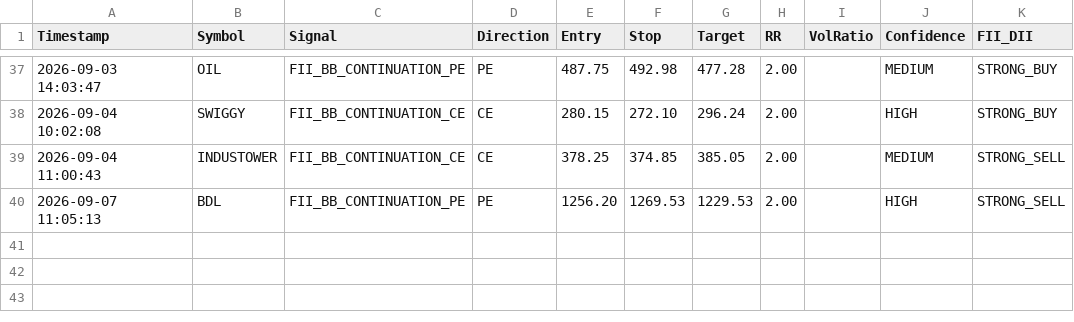
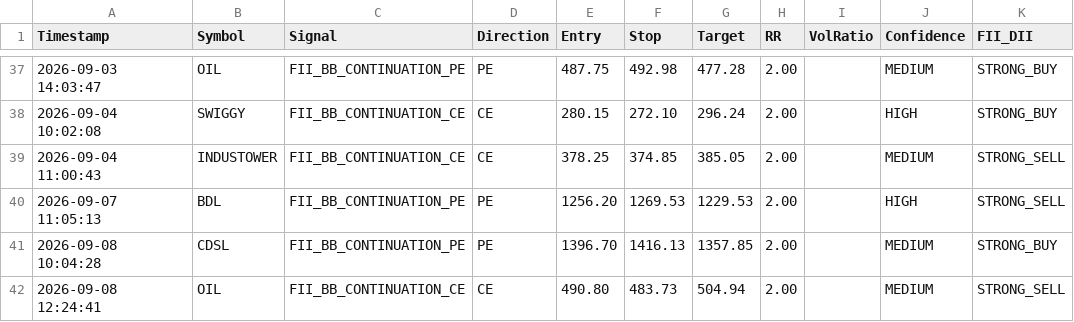
Before and after one commit to frzkhn155-ai/Final, a CSV file: fii_bb_continuation_alerts.csv, drawn as a sheet; only a part is shown, gaps mark what is left out.

```diff
--- a/fii_bb_continuation_alerts.csv
+++ b/fii_bb_continuation_alerts.csv
@@ -40 +40,3 @@ Timestamp,Symbol,Signal,Direction,Entry,Stop,Target,RR,VolRatio,Confidence,FII_D
 2026-09-07 11:05:13,BDL,FII_BB_CONTINUATION_PE,PE,1256.20,1269.53,1229.53,2.00,,HIGH,STRONG_SELL
+2026-09-08 10:04:28,CDSL,FII_BB_CONTINUATION_PE,PE,1396.70,1416.13,1357.85,2.00,,MEDIUM,STRONG_BUY
+2026-09-08 12:24:41,OIL,FII_BB_CONTINUATION_CE,CE,490.80,483.73,504.94,2.00,,MEDIUM,STRONG_SELL
```
Also changed, not shown: box_trading_alerts.csv, dual_tf_bb_alerts.csv, 9 other files.
